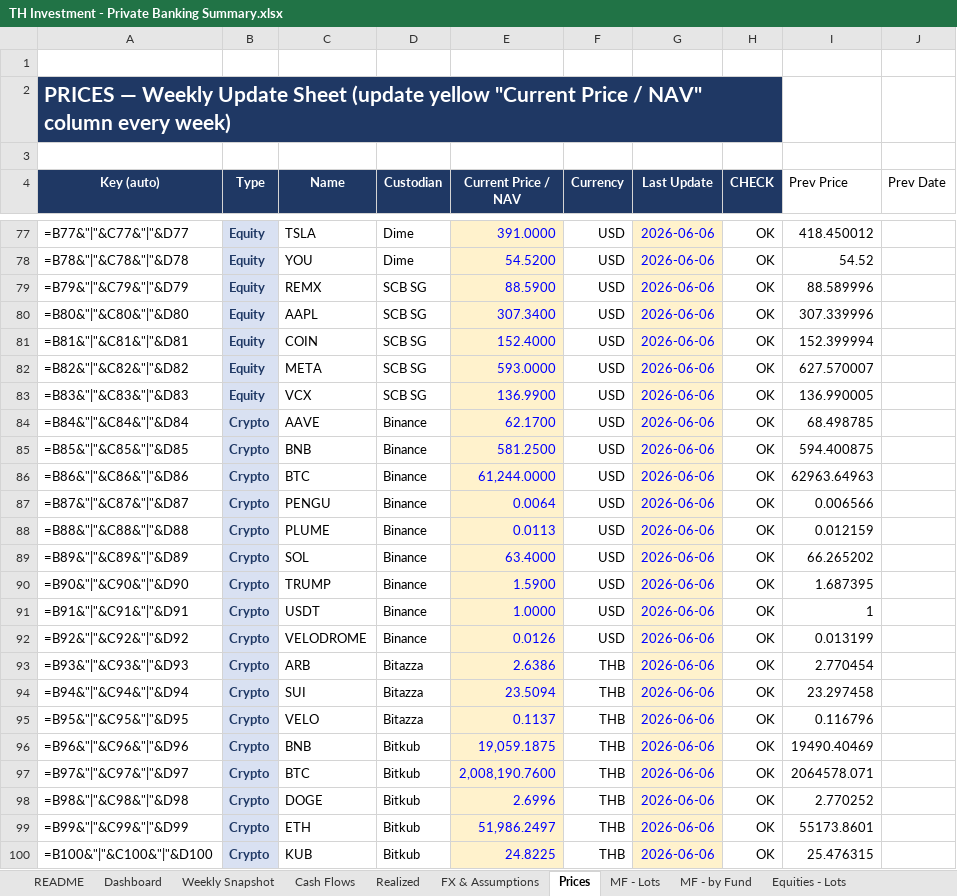
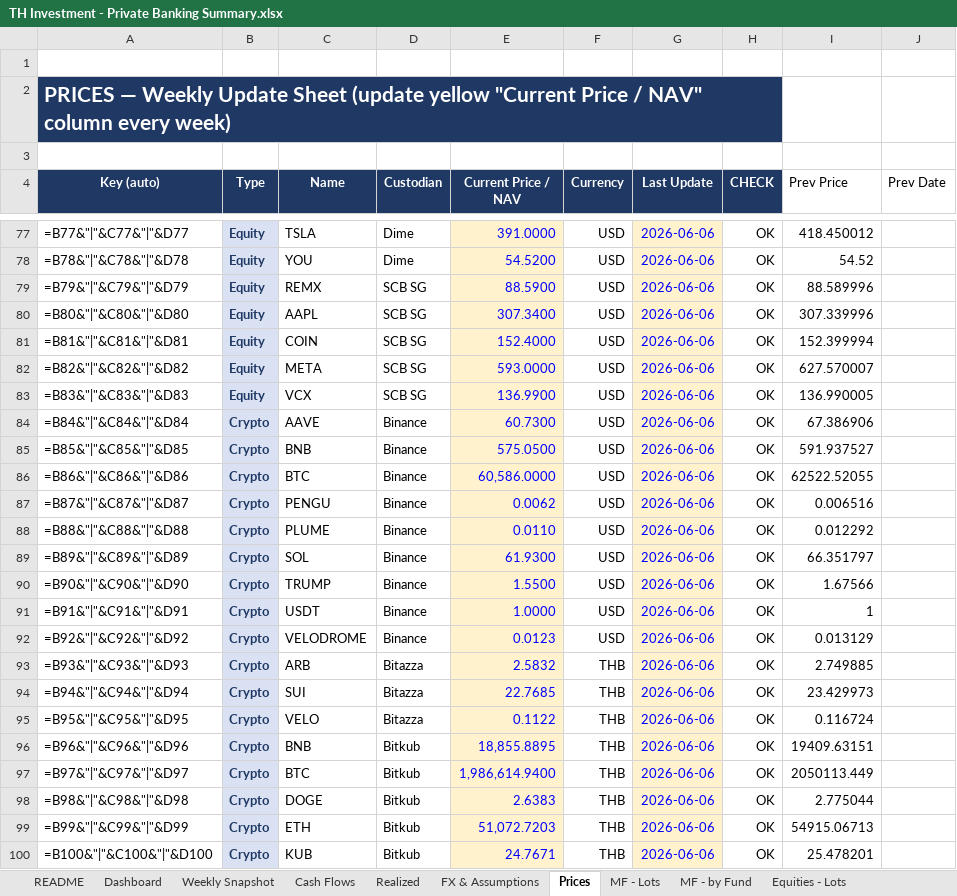
Before and after one commit to vsupakatitham-cloud/investment-dashboard, an Excel workbook: TH Investment - Private Banking Summary.xlsx, sheet Prices, drawn as a sheet; only a part is shown, gaps mark what is left out; values as stored, in another font and other column widths than the file's, no borders; formulas without a stored value are shown as written; conditional formats not drawn; the diff covers the shown part only; the diff names each change by its address in the sheet, - before the commit and + after, or states it on an @@ line.

```diff
--- a/TH Investment - Private Banking Summary.xlsx (sheet Prices)
+++ b/TH Investment - Private Banking Summary.xlsx (sheet Prices)
-E84 (Current Price / NAV): 62.1700
+E84 (Current Price / NAV): 60.7300
-I84 (Prev Price): 68.498785
+I84 (Prev Price): 67.386906
-E85 (Current Price / NAV): 581.2500
+E85 (Current Price / NAV): 575.0500
-I85 (Prev Price): 594.400875
+I85 (Prev Price): 591.937527
-E86 (Current Price / NAV): 61,244.0000
+E86 (Current Price / NAV): 60,586.0000
-I86 (Prev Price): 62963.64963
+I86 (Prev Price): 62522.52055
-E87 (Current Price / NAV): 0.0064
+E87 (Current Price / NAV): 0.0062
-I87 (Prev Price): 0.006566
+I87 (Prev Price): 0.006516
-E88 (Current Price / NAV): 0.0113
+E88 (Current Price / NAV): 0.0110
-I88 (Prev Price): 0.012159
+I88 (Prev Price): 0.012292
-E89 (Current Price / NAV): 63.4000
+E89 (Current Price / NAV): 61.9300
-I89 (Prev Price): 66.265202
+I89 (Prev Price): 66.351797
-E90 (Current Price / NAV): 1.5900
+E90 (Current Price / NAV): 1.5500
-I90 (Prev Price): 1.687395
+I90 (Prev Price): 1.67566
-E92 (Current Price / NAV): 0.0126
+E92 (Current Price / NAV): 0.0123
-I92 (Prev Price): 0.013199
+I92 (Prev Price): 0.013129
-E93 (Current Price / NAV): 2.6386
+E93 (Current Price / NAV): 2.5832
-I93 (Prev Price): 2.770454
+I93 (Prev Price): 2.749885
-E94 (Current Price / NAV): 23.5094
+E94 (Current Price / NAV): 22.7685
-I94 (Prev Price): 23.297458
+I94 (Prev Price): 23.429973
-E95 (Current Price / NAV): 0.1137
+E95 (Current Price / NAV): 0.1122
-I95 (Prev Price): 0.116796
+I95 (Prev Price): 0.116724
-E96 (Current Price / NAV): 19,059.1875
+E96 (Current Price / NAV): 18,855.8895
-I96 (Prev Price): 19490.40469
+I96 (Prev Price): 19409.63151
-E97 (Current Price / NAV): 2,008,190.7600
+E97 (Current Price / NAV): 1,986,614.9400
-I97 (Prev Price): 2064578.071
+I97 (Prev Price): 2050113.449
-E98 (Current Price / NAV): 2.6996
+E98 (Current Price / NAV): 2.6383
-I98 (Prev Price): 2.770252
+I98 (Prev Price): 2.775044
-E99 (Current Price / NAV): 51,986.2497
+E99 (Current Price / NAV): 51,072.7203
-I99 (Prev Price): 55173.8601
+I99 (Prev Price): 54915.06713
-E100 (Current Price / NAV): 24.8225
+E100 (Current Price / NAV): 24.7671
-I100 (Prev Price): 25.476315
+I100 (Prev Price): 25.478201
```
Also changed, not shown: 8 edited cells elsewhere in this sheet, sheet Weekly Snapshot, 3 other files.
